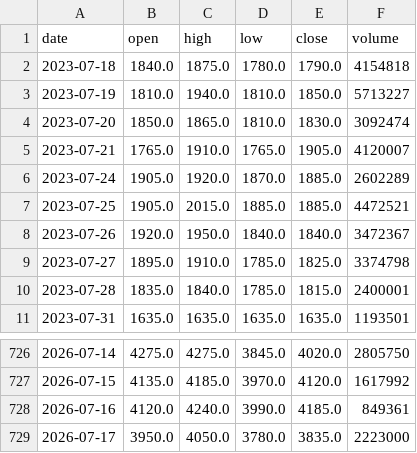
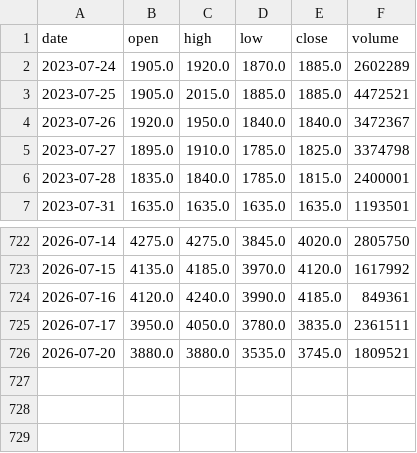
Before and after one commit to tarotmei168/sj-trading, a CSV file: database/3443_3y.csv, drawn as a sheet; only a part is shown, gaps mark what is left out.

```diff
--- a/database/3443_3y.csv
+++ b/database/3443_3y.csv
@@ -1,6 +1,2 @@
 date,open,high,low,close,volume
-2023-07-18,1840.0,1875.0,1780.0,1790.0,4154818
-2023-07-19,1810.0,1940.0,1810.0,1850.0,5713227
-2023-07-20,1850.0,1865.0,1810.0,1830.0,3092474
-2023-07-21,1765.0,1910.0,1765.0,1905.0,4120007
 2023-07-24,1905.0,1920.0,1870.0,1885.0,2602289
@@ -728,2 +724,3 @@ date,open,high,low,close,volume
 2026-07-16,4120.0,4240.0,3990.0,4185.0,849361
-2026-07-17,3950.0,4050.0,3780.0,3835.0,2223000
+2026-07-17,3950.0,4050.0,3780.0,3835.0,2361511
+2026-07-20,3880.0,3880.0,3535.0,3745.0,1809521
```
Also changed, not shown: database/2317_3y.csv, database/2382_3y.csv, 55 other files.
